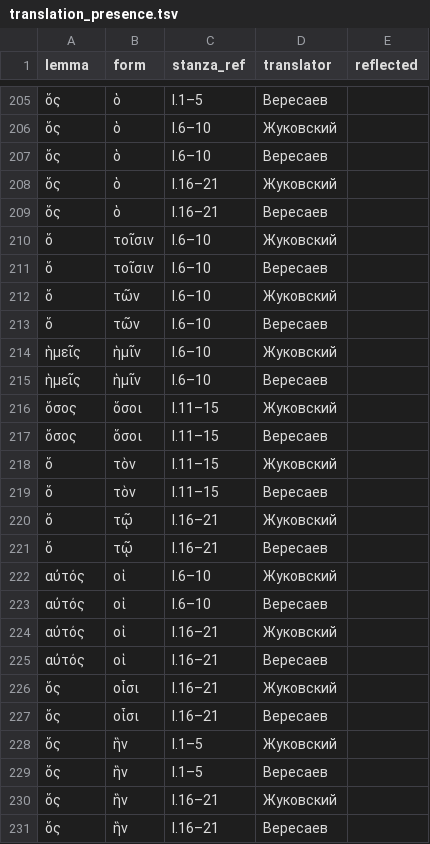
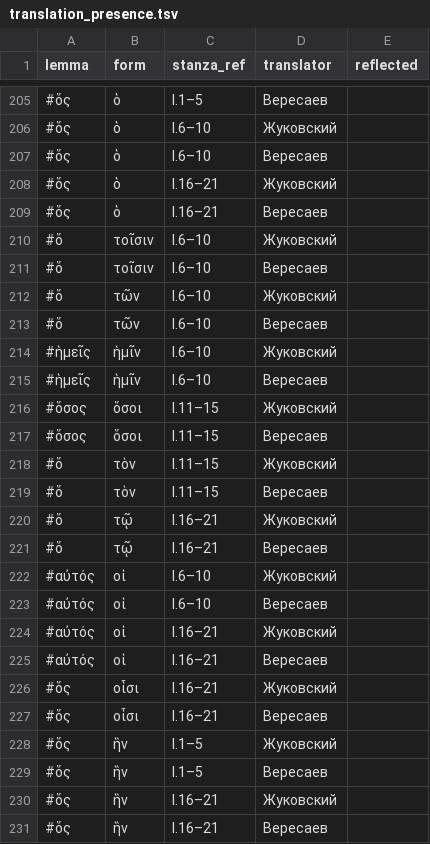
Before and after one commit to EEE-project/created_with_eee, a TSV file: odyssey/2026_06_01/translation_presence.tsv, drawn as a sheet; only a part is shown, gaps mark what is left out; the diff covers the shown part only.

```diff
--- a/odyssey/2026_06_01/translation_presence.tsv
+++ b/odyssey/2026_06_01/translation_presence.tsv
@@ -205,27 +205,27 @@ lemma	form	stanza_ref	translator	reflected
-ὅς	ὁ	I.1–5	Вересаев	
-ὅς	ὁ	I.6–10	Жуковский	
-ὅς	ὁ	I.6–10	Вересаев	
-ὅς	ὁ	I.16–21	Жуковский	
-ὅς	ὁ	I.16–21	Вересаев	
-ὅ	τοῖσιν	I.6–10	Жуковский	
-ὅ	τοῖσιν	I.6–10	Вересаев	
-ὅ	τῶν	I.6–10	Жуковский	
-ὅ	τῶν	I.6–10	Вересаев	
-ἡμεῖς	ἡμῖν	I.6–10	Жуковский	
-ἡμεῖς	ἡμῖν	I.6–10	Вересаев	
-ὅσος	ὅσοι	I.11–15	Жуковский	
-ὅσος	ὅσοι	I.11–15	Вересаев	
-ὅ	τὸν	I.11–15	Жуковский	
-ὅ	τὸν	I.11–15	Вересаев	
-ὅ	τῷ	I.16–21	Жуковский	
-ὅ	τῷ	I.16–21	Вересаев	
-αὐτός	οἱ	I.6–10	Жуковский	
-αὐτός	οἱ	I.6–10	Вересаев	
-αὐτός	οἱ	I.16–21	Жуковский	
-αὐτός	οἱ	I.16–21	Вересаев	
-ὅς	οἷσι	I.16–21	Жуковский	
-ὅς	οἷσι	I.16–21	Вересаев	
-ὅς	ἣν	I.1–5	Жуковский	
-ὅς	ἣν	I.1–5	Вересаев	
-ὅς	ἣν	I.16–21	Жуковский	
-ὅς	ἣν	I.16–21	Вересаев	
+#ὅς	ὁ	I.1–5	Вересаев	
+#ὅς	ὁ	I.6–10	Жуковский	
+#ὅς	ὁ	I.6–10	Вересаев	
+#ὅς	ὁ	I.16–21	Жуковский	
+#ὅς	ὁ	I.16–21	Вересаев	
+#ὅ	τοῖσιν	I.6–10	Жуковский	
+#ὅ	τοῖσιν	I.6–10	Вересаев	
+#ὅ	τῶν	I.6–10	Жуковский	
+#ὅ	τῶν	I.6–10	Вересаев	
+#ἡμεῖς	ἡμῖν	I.6–10	Жуковский	
+#ἡμεῖς	ἡμῖν	I.6–10	Вересаев	
+#ὅσος	ὅσοι	I.11–15	Жуковский	
+#ὅσος	ὅσοι	I.11–15	Вересаев	
+#ὅ	τὸν	I.11–15	Жуковский	
+#ὅ	τὸν	I.11–15	Вересаев	
+#ὅ	τῷ	I.16–21	Жуковский	
+#ὅ	τῷ	I.16–21	Вересаев	
+#αὐτός	οἱ	I.6–10	Жуковский	
+#αὐτός	οἱ	I.6–10	Вересаев	
+#αὐτός	οἱ	I.16–21	Жуковский	
+#αὐτός	οἱ	I.16–21	Вересаев	
+#ὅς	οἷσι	I.16–21	Жуковский	
+#ὅς	οἷσι	I.16–21	Вересаев	
+#ὅς	ἣν	I.1–5	Жуковский	
+#ὅς	ἣν	I.1–5	Вересаев	
+#ὅς	ἣν	I.16–21	Жуковский	
+#ὅς	ἣν	I.16–21	Вересаев	
```
Also changed, not shown: 27 edited cells elsewhere in this file, 2 other files.
